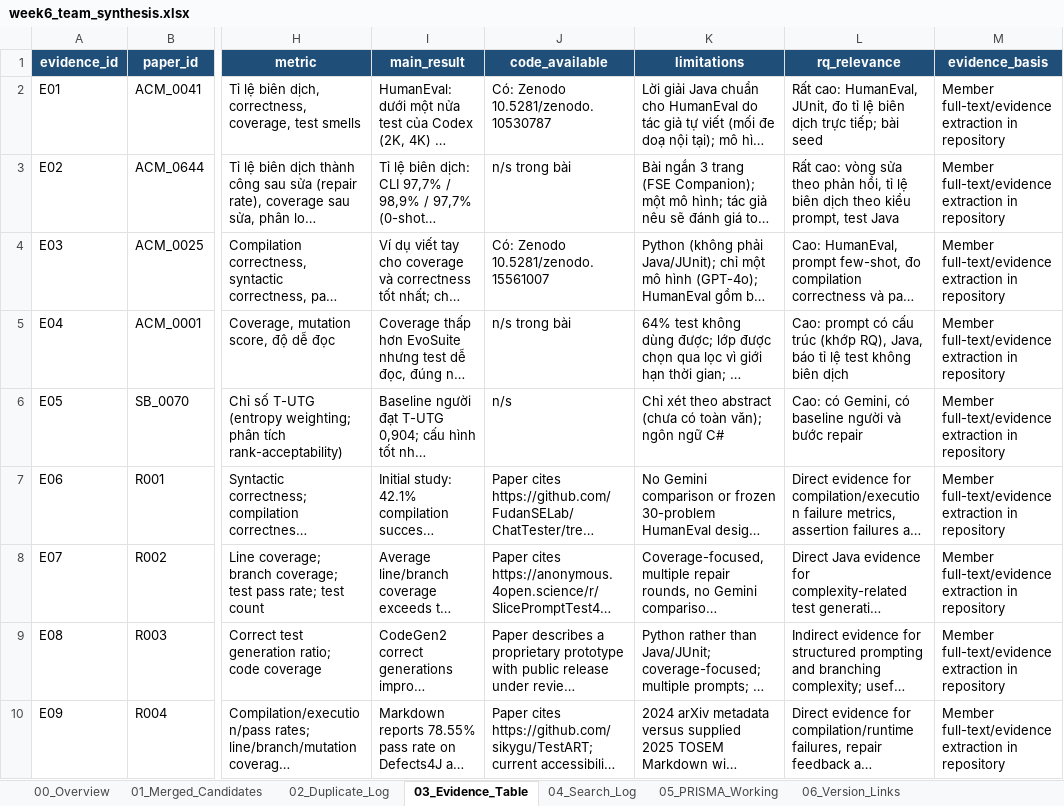
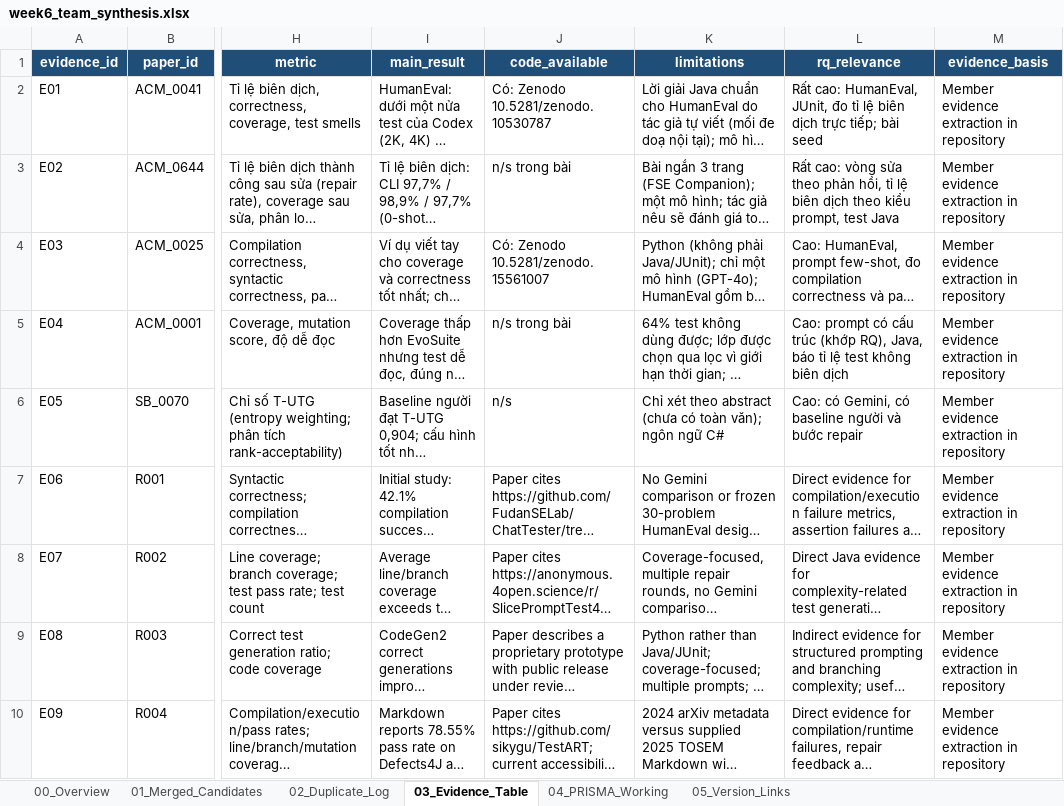
Before and after one commit to stella30th/RT-004-SHA256, an Excel workbook: team-synthesis/week6_team_synthesis.xlsx, sheet 03_Evidence_Table, drawn as a sheet; only a part is shown, gaps mark what is left out; long unchanged cells end in …; values as stored, in another font and other column widths than the file's, no borders; the diff covers the shown part only; the diff names each change by its address in the sheet, - before the commit and + after, or states it on an @@ line.

```diff
--- a/team-synthesis/week6_team_synthesis.xlsx (sheet 03_Evidence_Table)
+++ b/team-synthesis/week6_team_synthesis.xlsx (sheet 03_Evidence_Table)
-sheet tab: 04_Search_Log
+sheet tab: 04_PRISMA_Working
-sheet tab: 05_PRISMA_Working
+sheet tab: 05_Version_Links
-sheet tab: 06_Version_Links
-M2:M10 (evidence_basis): Member full-text/evidence extraction in repository
+M2:M10 (evidence_basis): Member evidence extraction in repository
```
Also changed, not shown: 4 added rows and 29 edited cells elsewhere in this sheet, sheet 01_Merged_Candidates, sheet 04_PRISMA_Working, sheet 00_Overview, sheet 05_Version_Links, sheet 02_Duplicate_Log, charts or pictures, 23 other files.
